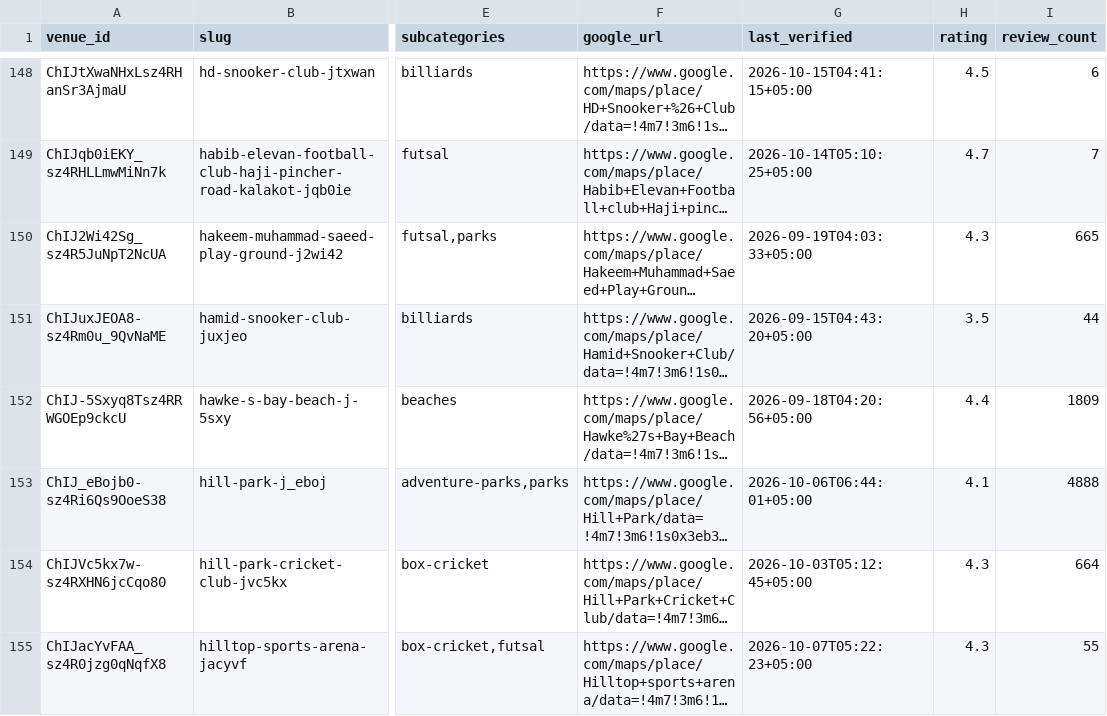
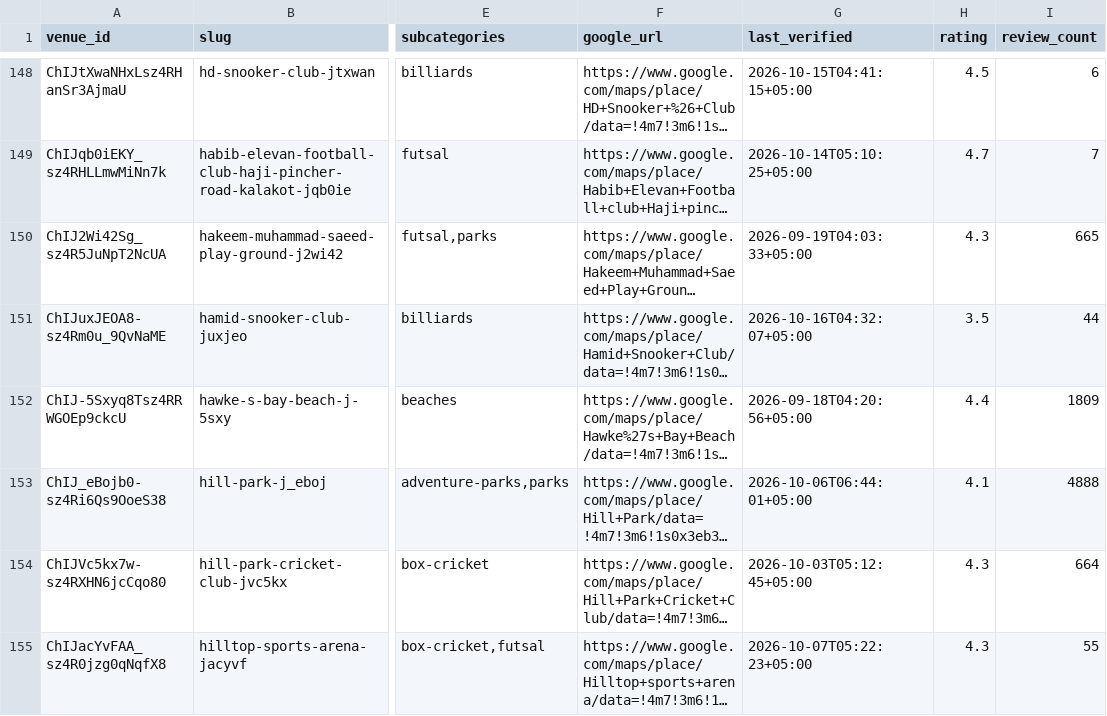
Before and after one commit to hassanraza04/niklo, a CSV file: data/live_listings.csv, drawn as a sheet; only a part is shown, gaps mark what is left out; long unchanged cells end in …; the diff covers the shown part only; the diff names each change by its address in the sheet, - before the commit and + after, or states it on an @@ line.

```diff
--- a/data/live_listings.csv
+++ b/data/live_listings.csv
-G151 (last_verified): 2026-09-15T04:43:20+05:00
+G151 (last_verified): 2026-10-16T04:32:07+05:00
```
Also changed, not shown: 19 edited cells elsewhere in this file, 3 other files.
